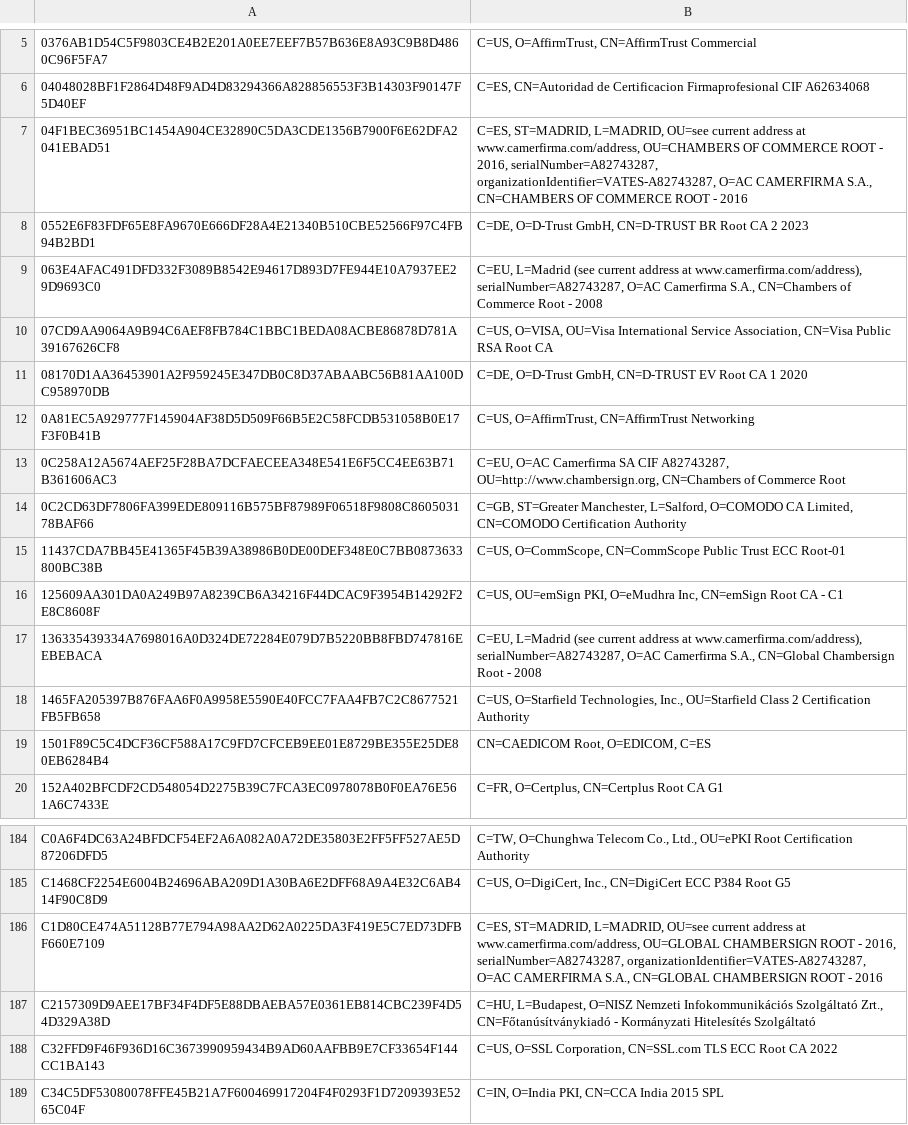
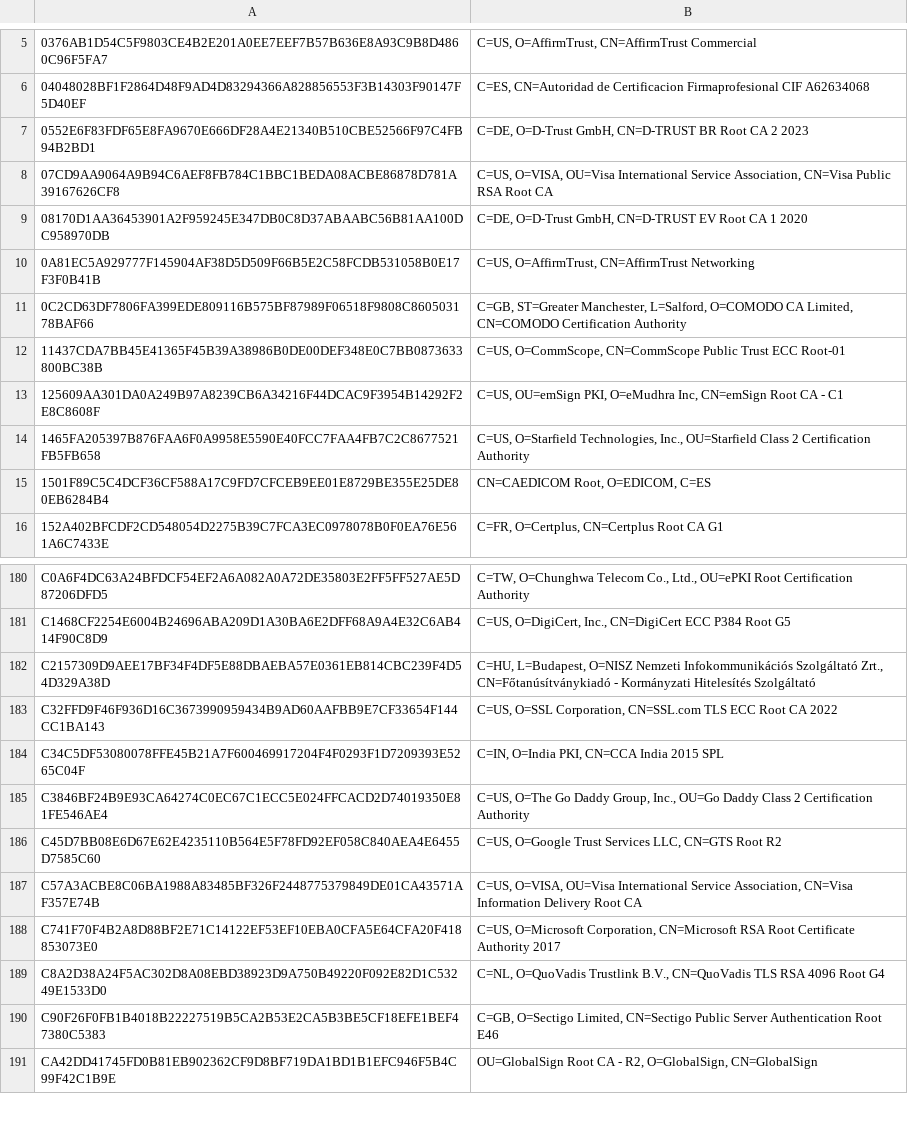
Before and after one commit to sectigo/CTLogs-AcceptedRoots, a TSV file: tsv/elephant-ca-roots.tsv, drawn as a sheet; only a part is shown, gaps mark what is left out; the shorter side is filled out with more unchanged rows; the diff names each change by its address in the sheet, - before the commit and + after, or states it on an @@ line.

```diff
--- a/tsv/elephant-ca-roots.tsv
+++ b/tsv/elephant-ca-roots.tsv
-row 7: 04F1BEC36951BC1454A904CE32890C5DA3CDE1356B7900F6E62DFA2041EBAD51 | C=ES, ST=MADRID, L=MADRID, OU=see current address at www.camerfirma.com/address, OU=CHAMBERS OF COMMERCE ROOT - 2016, serialNumber=A82743287, organizationIdentifier=VATES-A82743287, O=AC CAMERFIRMA S.A., CN=CHAMBERS OF COMMERCE ROOT - 2016
-row 9: 063E4AFAC491DFD332F3089B8542E94617D893D7FE944E10A7937EE29D9693C0 | C=EU, L=Madrid (see current address at www.camerfirma.com/address), serialNumber=A82743287, O=AC Camerfirma S.A., CN=Chambers of Commerce Root - 2008
-row 13: 0C258A12A5674AEF25F28BA7DCFAECEEA348E541E6F5CC4EE63B71B361606AC3 | C=EU, O=AC Camerfirma SA CIF A82743287, OU=http://www.chambersign.org, CN=Chambers of Commerce Root
-row 17: 136335439334A7698016A0D324DE72284E079D7B5220BB8FBD747816EEBEBACA | C=EU, L=Madrid (see current address at www.camerfirma.com/address), serialNumber=A82743287, O=AC Camerfirma S.A., CN=Global Chambersign Root - 2008
-row 186: C1D80CE474A51128B77E794A98AA2D62A0225DA3F419E5C7ED73DFBF660E7109 | C=ES, ST=MADRID, L=MADRID, OU=see current address at www.camerfirma.com/address, OU=GLOBAL CHAMBERSIGN ROOT - 2016, serialNumber=A82743287, organizationIdentifier=VATES-A82743287, O=AC CAMERFIRMA S.A., CN=GLOBAL CHAMBERSIGN ROOT - 2016
```
Also changed, not shown: tsv/dumbo-ca-roots.tsv, tsv/mammoth-ca-roots.tsv, 23 other files.
